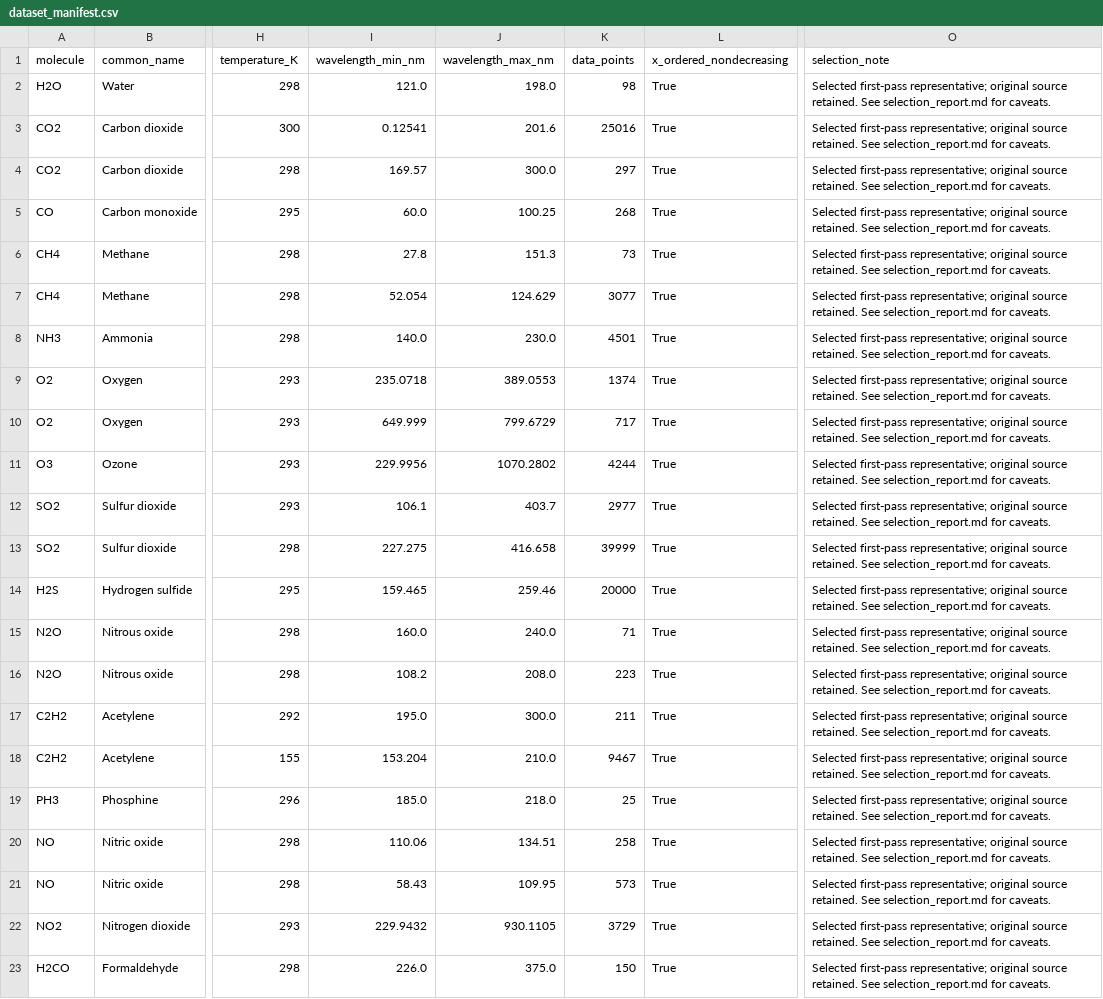
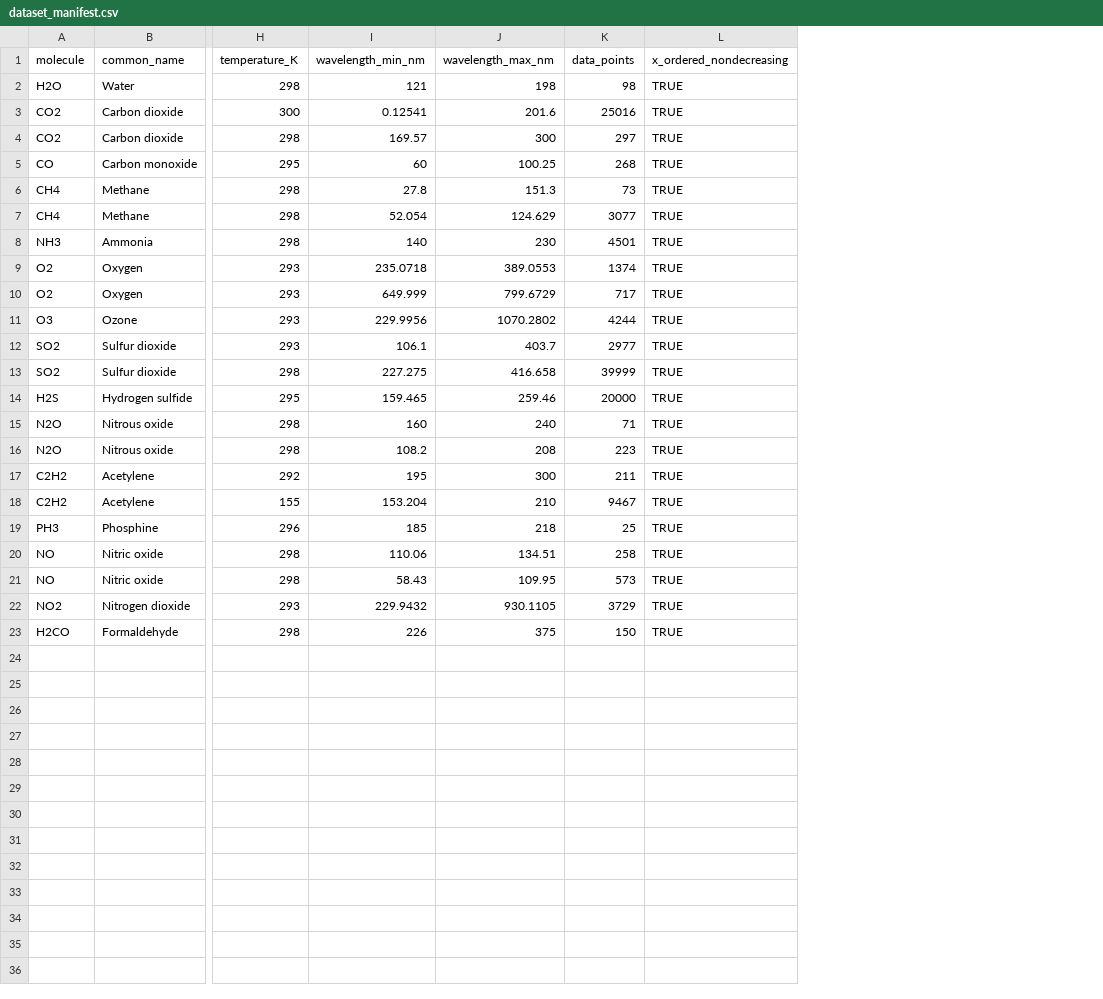
Before and after one commit to brettadin/ECAS_BETA, a CSV file: data/ECAS_Spectral_Library/Documentation/UV-Vis/dataset_manifest.csv, drawn as a sheet; only a part is shown, gaps mark what is left out; the diff names each change by its address in the sheet, - before the commit and + after, or states it on an @@ line.

Commit message:
updated documents for inventory and stuff. going to hand off for the night and stop. Check handoff for blake.

```diff
--- a/data/ECAS_Spectral_Library/Documentation/UV-Vis/dataset_manifest.csv
+++ b/data/ECAS_Spectral_Library/Documentation/UV-Vis/dataset_manifest.csv
-column O (selection_note), rows 2-23: all Selected first-pass representative; original source retained. See selection_report.md for caveats.
-I2 (wavelength_min_nm): 121.0
+I2 (wavelength_min_nm): 121
-J2 (wavelength_max_nm): 198.0
+J2 (wavelength_max_nm): 198
-L2:L23 (x_ordered_nondecreasing): True
+L2:L23 (x_ordered_nondecreasing): TRUE
-J4 (wavelength_max_nm): 300.0
+J4 (wavelength_max_nm): 300
-I5 (wavelength_min_nm): 60.0
+I5 (wavelength_min_nm): 60
-I8 (wavelength_min_nm): 140.0
+I8 (wavelength_min_nm): 140
-J8 (wavelength_max_nm): 230.0
+J8 (wavelength_max_nm): 230
-I15 (wavelength_min_nm): 160.0
+I15 (wavelength_min_nm): 160
-J15 (wavelength_max_nm): 240.0
+J15 (wavelength_max_nm): 240
-J16 (wavelength_max_nm): 208.0
+J16 (wavelength_max_nm): 208
-I17 (wavelength_min_nm): 195.0
+I17 (wavelength_min_nm): 195
-J17 (wavelength_max_nm): 300.0
+J17 (wavelength_max_nm): 300
-J18 (wavelength_max_nm): 210.0
+J18 (wavelength_max_nm): 210
-I19 (wavelength_min_nm): 185.0
+I19 (wavelength_min_nm): 185
-J19 (wavelength_max_nm): 218.0
+J19 (wavelength_max_nm): 218
-I23 (wavelength_min_nm): 226.0
+I23 (wavelength_min_nm): 226
-J23 (wavelength_max_nm): 375.0
+J23 (wavelength_max_nm): 375
```
Also changed, not shown: 6 other files.
